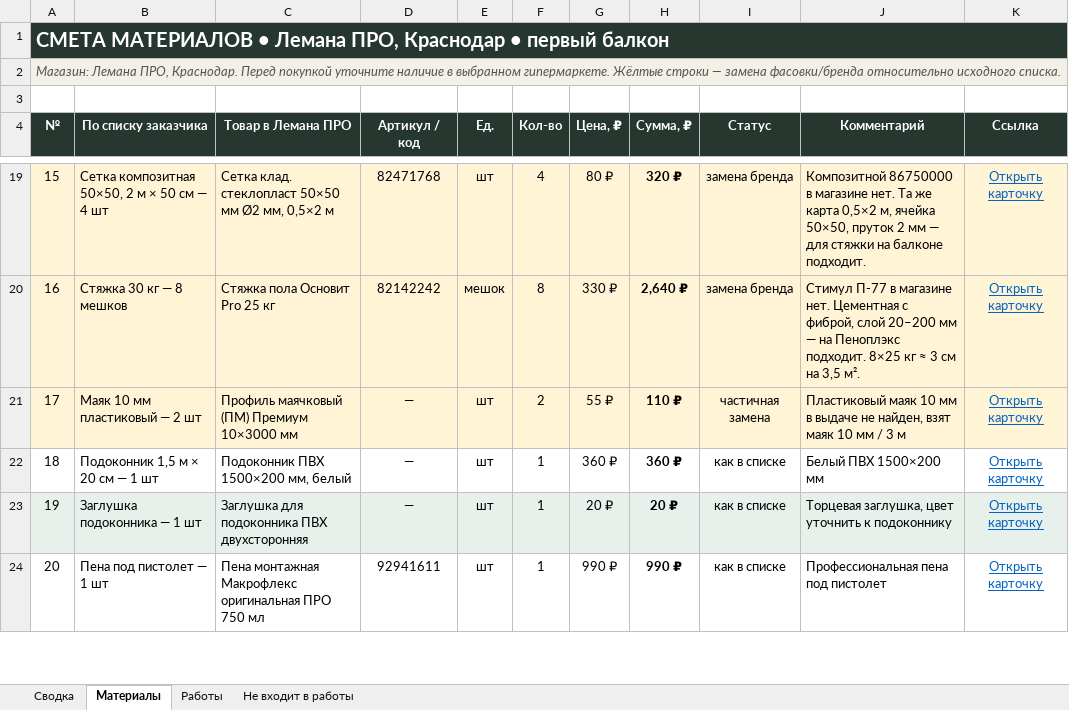
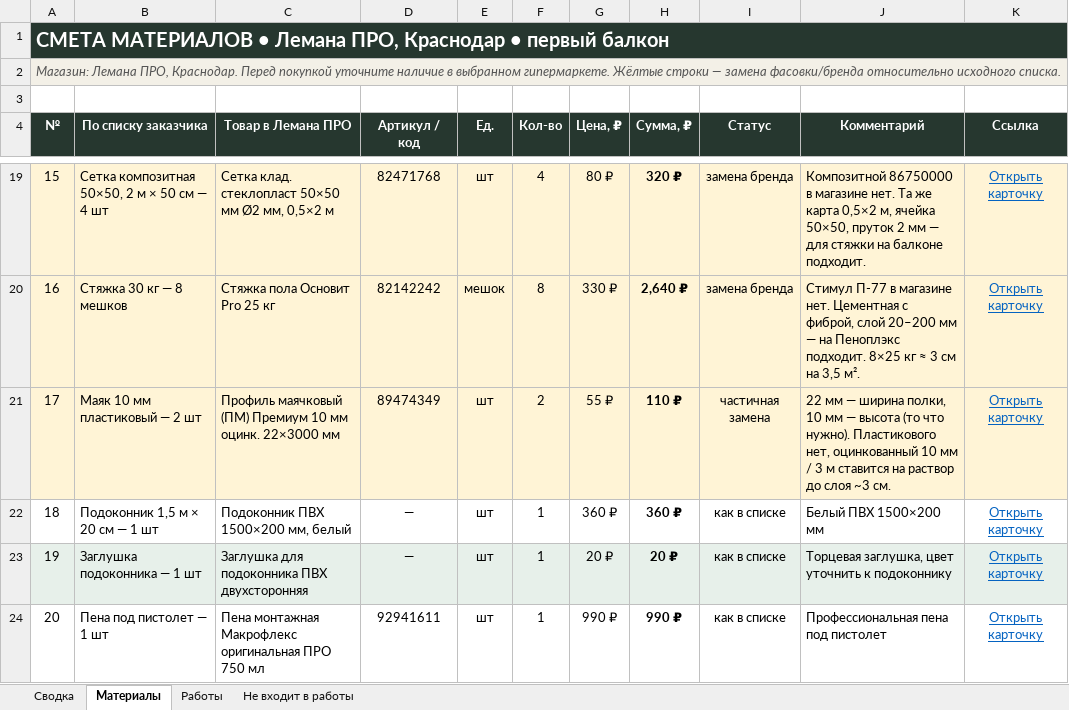
Before and after one commit to Alena931/demo, an Excel workbook: smeta-pervyy-balkon-krasnodar.xlsx, sheet Материалы, drawn as a sheet; only a part is shown, gaps mark what is left out; values as stored, in another font and other column widths than the file's, no borders; the diff names each change by its address in the sheet, - before the commit and + after, or states it on an @@ line.

```diff
--- a/smeta-pervyy-balkon-krasnodar.xlsx (sheet Материалы)
+++ b/smeta-pervyy-balkon-krasnodar.xlsx (sheet Материалы)
-C21 (Товар в Лемана ПРО): …(ПМ) Премиум 10×3000 мм
+C21 (Товар в Лемана ПРО): …(ПМ) Премиум 10 мм оцинк. 22×3000 мм
-D21 (Артикул / код): —
+D21 (Артикул / код): 89474349
-J21 (Комментарий): Пластиковый маяк 10 мм в выдаче не найден, взят маяк 10 мм / 3 м
+J21 (Комментарий): 22 мм — ширина полки, 10 мм — высота (то что нужно). Пластикового нет, оцинкованный 10 мм / 3 м ставится на раствор до слоя ~3 см.
```
